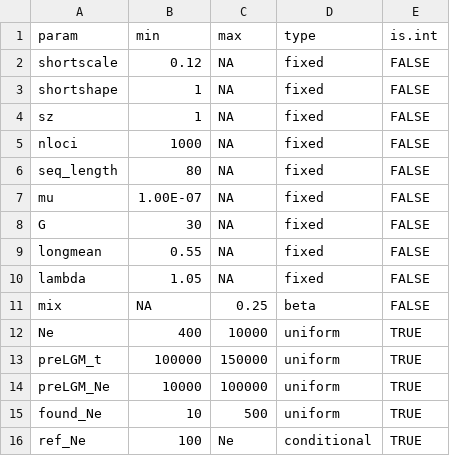
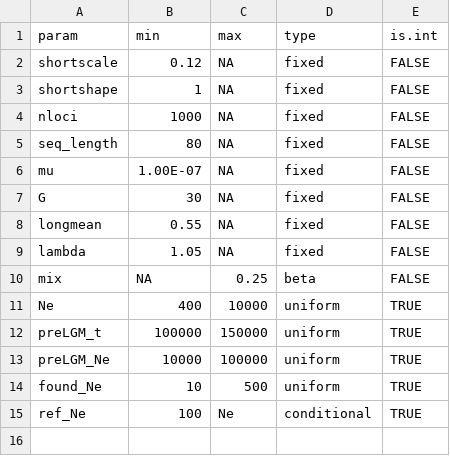
Before and after one commit to stranda/holoSimCell, a CSV file: inst/extdata/ashpaper/Ash_priors.csv, drawn as a sheet.

```diff
--- a/inst/extdata/ashpaper/Ash_priors.csv
+++ b/inst/extdata/ashpaper/Ash_priors.csv
@@ -3,3 +3,2 @@ shortscale,0.12,NA,fixed,FALSE
 shortshape,1,NA,fixed,FALSE
-sz,1,NA,fixed,FALSE
 nloci,1000,NA,fixed,FALSE
```
Also changed, not shown: 8 other files.
